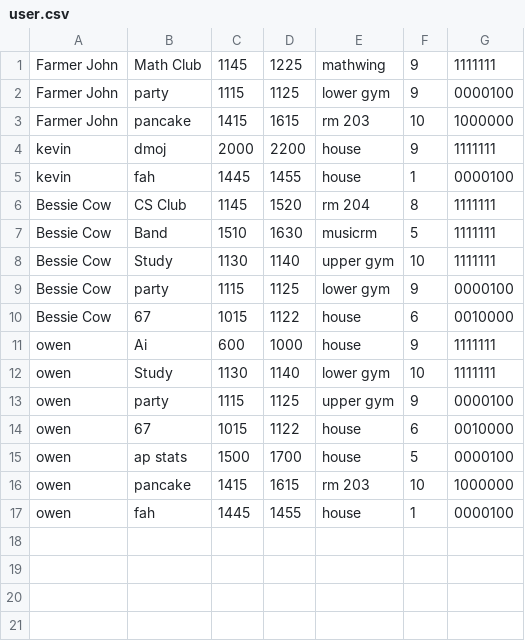
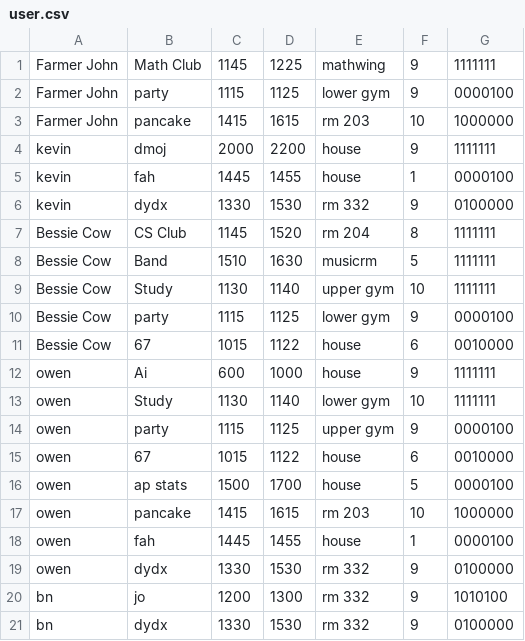
Before and after one commit to Kevin09sun/Schedule-Builder, a CSV file: ScheduleBuilder/resources/user.csv, drawn as a sheet; the diff names each change by its address in the sheet, - before the commit and + after, or states it on an @@ line.

```diff
--- a/ScheduleBuilder/resources/user.csv
+++ b/ScheduleBuilder/resources/user.csv
+row 6: kevin | dydx | 1330 | 1530 | rm 332 | 9 | 0100000
+row 19: owen | dydx | 1330 | 1530 | rm 332 | 9 | 0100000
+row 20: bn | jo | 1200 | 1300 | rm 332 | 9 | 1010100
+row 21: bn | dydx | 1330 | 1530 | rm 332 | 9 | 0100000
```
Also changed, not shown: 1 other file.
